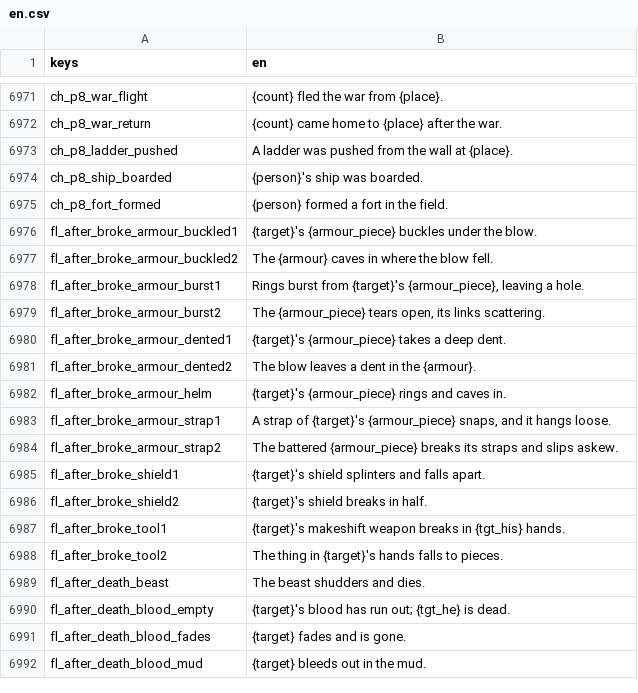
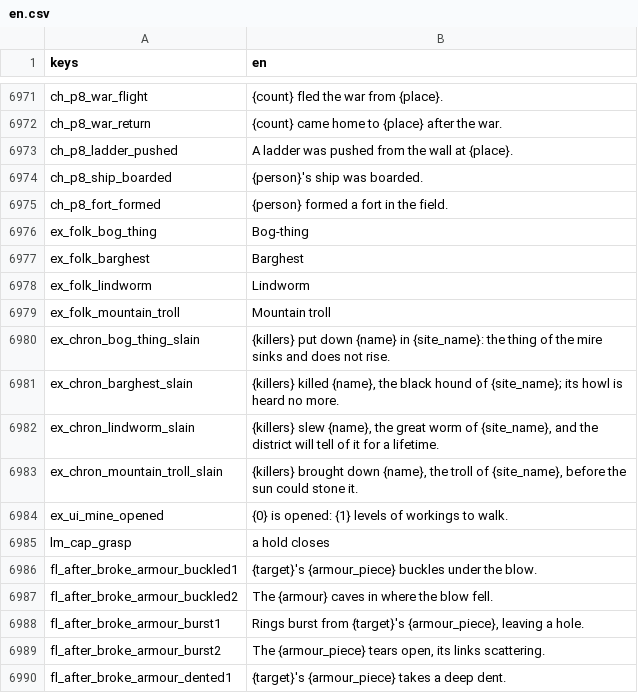
Before and after one commit to moneybagboyz/Falling-Leaves-Ravensguard, a CSV file: src/Ravensguard.Game/localization/en.csv, drawn as a sheet; only a part is shown, gaps mark what is left out; the shorter side is filled out with more unchanged rows; the diff names each change by its address in the sheet, - before the commit and + after, or states it on an @@ line.

```diff
--- a/src/Ravensguard.Game/localization/en.csv
+++ b/src/Ravensguard.Game/localization/en.csv
+row 6976: ex_folk_bog_thing | Bog-thing
+row 6977: ex_folk_barghest | Barghest
+row 6978: ex_folk_lindworm | Lindworm
+row 6979: ex_folk_mountain_troll | Mountain troll
+row 6980: ex_chron_bog_thing_slain | {killers} put down {name} in {site_name}: the thing of the mire sinks and does not rise.
+row 6981: ex_chron_barghest_slain | {killers} killed {name}, the black hound of {site_name}; its howl is heard no more.
+row 6982: ex_chron_lindworm_slain | {killers} slew {name}, the great worm of {site_name}, and the district will tell of it for a lifetime.
+row 6983: ex_chron_mountain_troll_slain | {killers} brought down {name}, the troll of {site_name}, before the sun could stone it.
+row 6984: ex_ui_mine_opened | {0} is opened: {1} levels of workings to walk.
+row 6985: lm_cap_grasp | a hold closes
```
Also changed, not shown: 51 other files.
